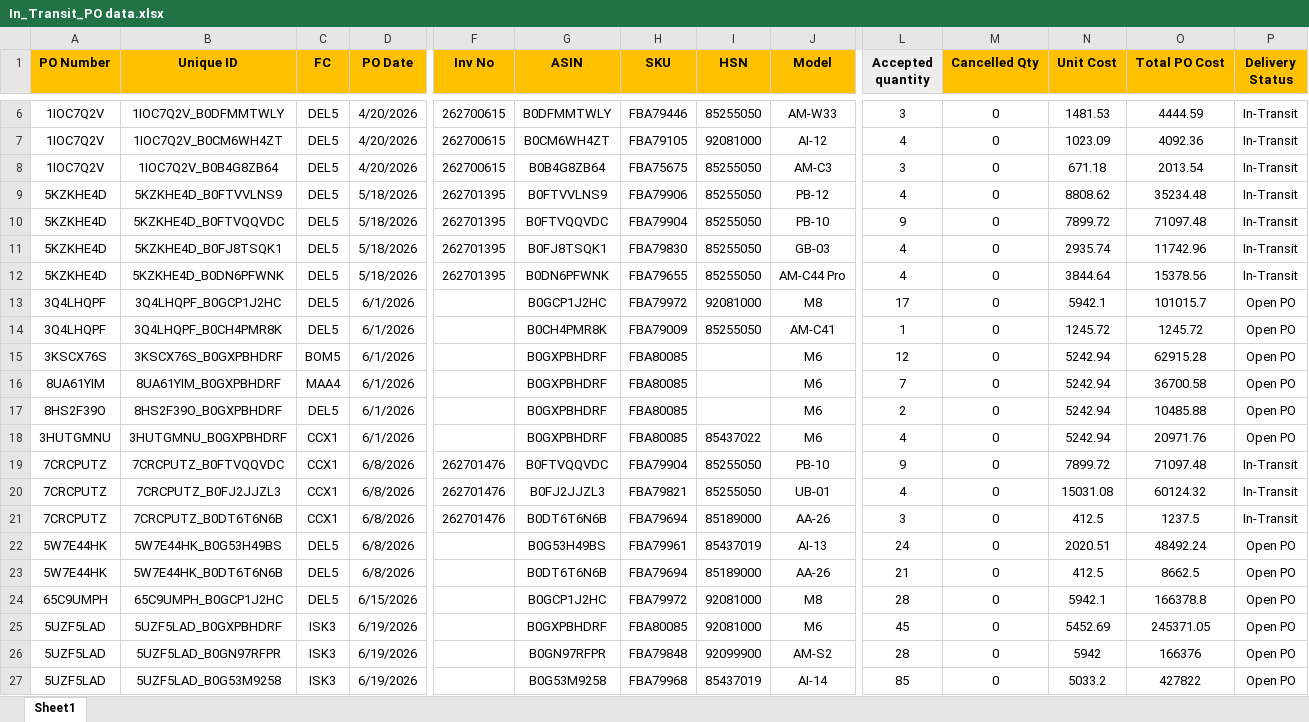
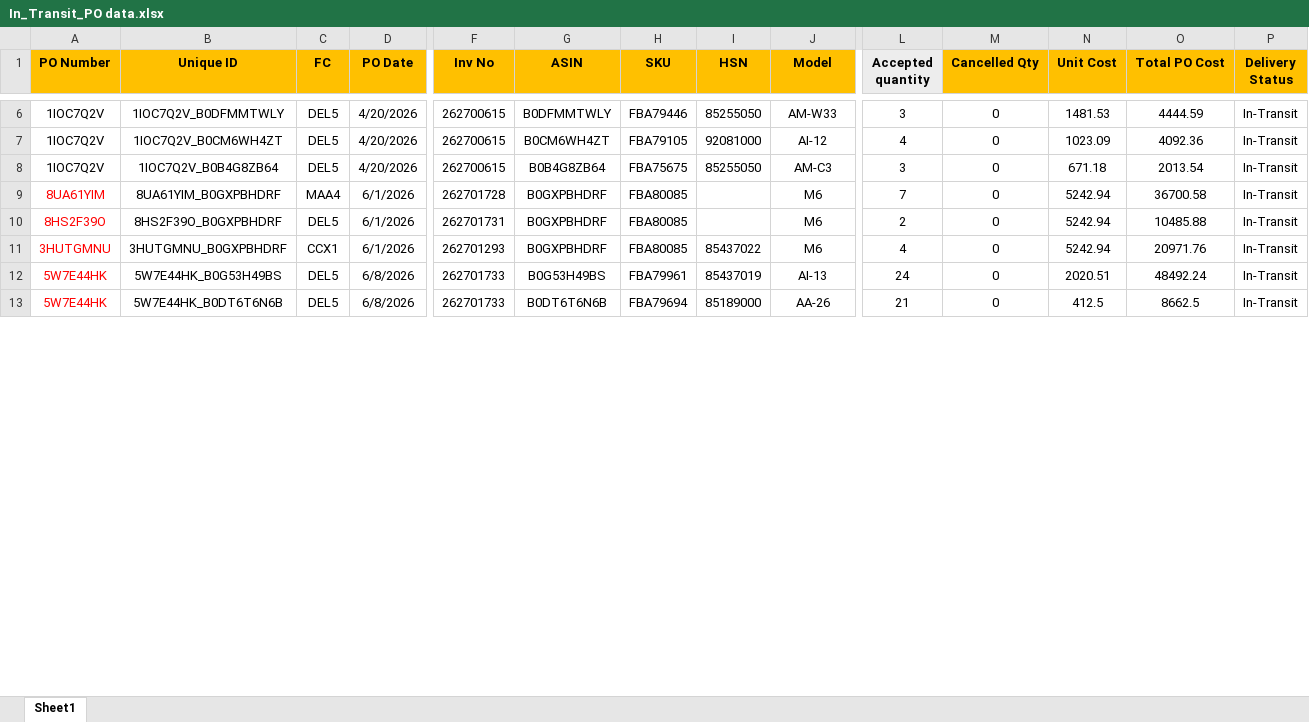
Before and after one commit to nitesh-lang/am-replenishment, an Excel workbook: data/input/In_Transit_PO data.xlsx, sheet Sheet1, drawn as a sheet; only a part is shown, gaps mark what is left out; values as stored, in another font and other column widths than the file's, no borders; conditional formats not drawn; removed rows and columns are numbered as before the commit, all else as after; rows hold the shown columns only; the diff covers the shown part only; the diff names each change by its address in the sheet, - before the commit and + after, or states it on an @@ line.

```diff
--- a/data/input/In_Transit_PO data.xlsx (sheet Sheet1)
+++ b/data/input/In_Transit_PO data.xlsx (sheet Sheet1)
-row 9: 5KZKHE4D | 5KZKHE4D_B0FTVVLNS9 | DEL5 | 5/18/2026 | 262701395 | B0FTVVLNS9 | FBA79906 | 85255050 | PB-12 | 4 | 0 | 8808.62 | 35234.48 | In-Transit
-row 10: 5KZKHE4D | 5KZKHE4D_B0FTVQQVDC | DEL5 | 5/18/2026 | 262701395 | B0FTVQQVDC | FBA79904 | 85255050 | PB-10 | 9 | 0 | 7899.72 | 71097.48 | In-Transit
-row 11: 5KZKHE4D | 5KZKHE4D_B0FJ8TSQK1 | DEL5 | 5/18/2026 | 262701395 | B0FJ8TSQK1 | FBA79830 | 85255050 | GB-03 | 4 | 0 | 2935.74 | 11742.96 | In-Transit
-row 12: 5KZKHE4D | 5KZKHE4D_B0DN6PFWNK | DEL5 | 5/18/2026 | 262701395 | B0DN6PFWNK | FBA79655 | 85255050 | AM-C44 Pro | 4 | 0 | 3844.64 | 15378.56 | In-Transit
-row 13: 3Q4LHQPF | 3Q4LHQPF_B0GCP1J2HC | DEL5 | 6/1/2026 |  | B0GCP1J2HC | FBA79972 | 92081000 | M8 | 17 | 0 | 5942.1 | 101015.7 | Open PO
-row 14: 3Q4LHQPF | 3Q4LHQPF_B0CH4PMR8K | DEL5 | 6/1/2026 |  | B0CH4PMR8K | FBA79009 | 85255050 | AM-C41 | 1 | 0 | 1245.72 | 1245.72 | Open PO
-row 15: 3KSCX76S | 3KSCX76S_B0GXPBHDRF | BOM5 | 6/1/2026 |  | B0GXPBHDRF | FBA80085 |  | M6 | 12 | 0 | 5242.94 | 62915.28 | Open PO
-A9:A11 text colour: black
+A9:A11 text colour: #FF0000
-F9 (Inv No): (empty)
+F9 (Inv No): 262701728
-P9:P11 (Delivery Status): Open PO
+P9:P11 (Delivery Status): In-Transit
-F10 (Inv No): (empty)
+F10 (Inv No): 262701731
-F11 (Inv No): (empty)
+F11 (Inv No): 262701293
-row 19: 7CRCPUTZ | 7CRCPUTZ_B0FTVQQVDC | CCX1 | 6/8/2026 | 262701476 | B0FTVQQVDC | FBA79904 | 85255050 | PB-10 | 9 | 0 | 7899.72 | 71097.48 | In-Transit
-row 20: 7CRCPUTZ | 7CRCPUTZ_B0FJ2JJZL3 | CCX1 | 6/8/2026 | 262701476 | B0FJ2JJZL3 | FBA79821 | 85255050 | UB-01 | 4 | 0 | 15031.08 | 60124.32 | In-Transit
-row 21: 7CRCPUTZ | 7CRCPUTZ_B0DT6T6N6B | CCX1 | 6/8/2026 | 262701476 | B0DT6T6N6B | FBA79694 | 85189000 | AA-26 | 3 | 0 | 412.5 | 1237.5 | In-Transit
-A12:A13 text colour: black
+A12:A13 text colour: #FF0000
-F12:F13 (Inv No): (empty)
+F12:F13 (Inv No): 262701733
-P12:P13 (Delivery Status): Open PO
+P12:P13 (Delivery Status): In-Transit
-row 24: 65C9UMPH | 65C9UMPH_B0GCP1J2HC | DEL5 | 6/15/2026 |  | B0GCP1J2HC | FBA79972 | 92081000 | M8 | 28 | 0 | 5942.1 | 166378.8 | Open PO
-row 25: 5UZF5LAD | 5UZF5LAD_B0GXPBHDRF | ISK3 | 6/19/2026 |  | B0GXPBHDRF | FBA80085 | 92081000 | M6 | 45 | 0 | 5452.69 | 245371.05 | Open PO
-row 26: 5UZF5LAD | 5UZF5LAD_B0GN97RFPR | ISK3 | 6/19/2026 |  | B0GN97RFPR | FBA79848 | 92099900 | AM-S2 | 28 | 0 | 5942 | 166376 | Open PO
-row 27: 5UZF5LAD | 5UZF5LAD_B0G53M9258 | ISK3 | 6/19/2026 |  | B0G53M9258 | FBA79968 | 85437019 | AI-14 | 85 | 0 | 5033.2 | 427822 | Open PO
```
Also changed, not shown: 38 added rows, 55 removed rows, 184 edited cells and cell formats elsewhere in this sheet.
